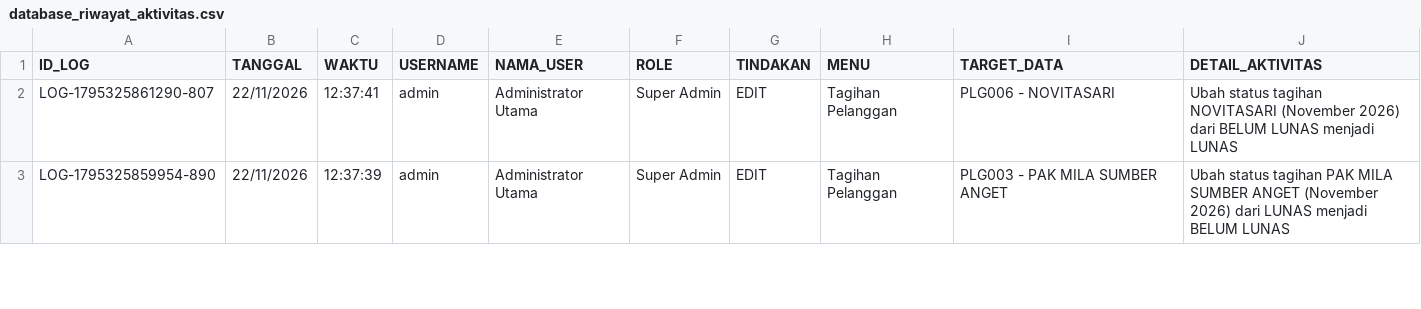
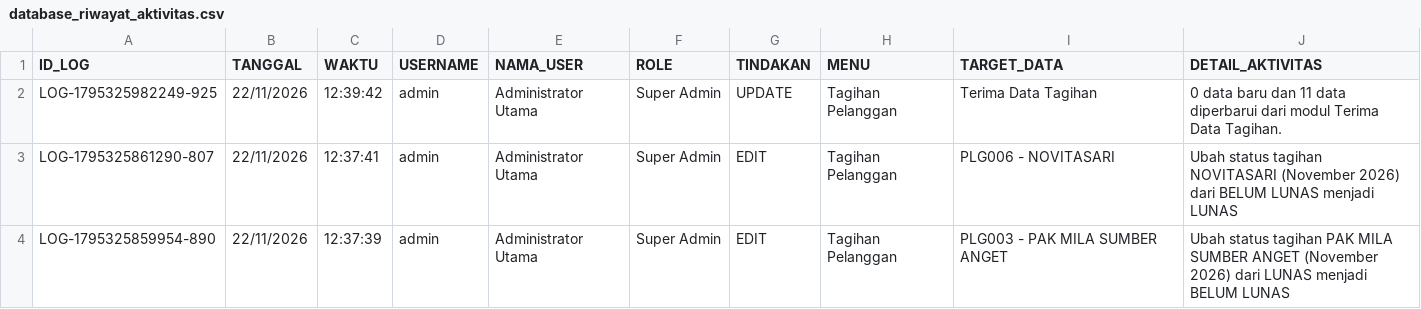
Before and after one commit to ilyasajha5-cpu/LIKEBillingProTeknisi, a CSV file: database_riwayat_aktivitas.csv, drawn as a sheet; only a part is shown; the diff names each change by its address in the sheet, - before the commit and + after, or states it on an @@ line.

Commit message:
Fast-Sync database_riwayat_aktivitas.csv

```diff
--- a/database_riwayat_aktivitas.csv
+++ b/database_riwayat_aktivitas.csv
+row 2: LOG-1795325982249-925 | 22/11/2026 | 12:39:42 | admin | Administrator Utama | Super Admin | UPDATE | Tagihan Pelanggan | Terima Data Tagihan | 0 data baru dan 11 data diperbarui dari modul Terima Data Tagihan.
```
